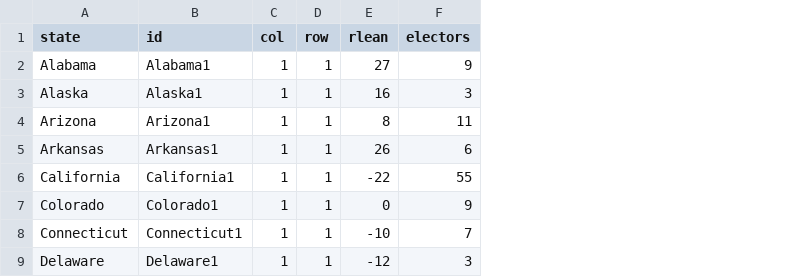
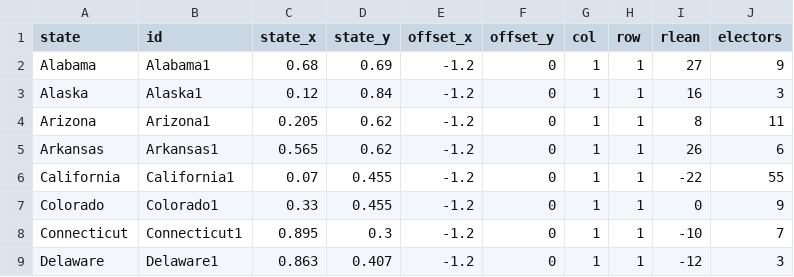
Before and after one commit to wmerrow/Will-ProgVisFA20, a CSV file: final_project/data/senate_data.csv, drawn as a sheet; only a part is shown; the diff names each change by its address in the sheet, - before the commit and + after, or states it on an @@ line.

```diff
--- a/final_project/data/senate_data.csv
+++ b/final_project/data/senate_data.csv
+column C (state_x), rows 2-9: 0.68 | 0.12 | 0.205 | 0.565 | 0.07 | 0.33 | 0.895 | 0.863
+column D (state_y), rows 2-9: 0.69 | 0.84 | 0.62 | 0.62 | 0.455 | 0.455 | 0.3 | 0.407
+column E (offset_x), rows 2-9: all -1.2
+column F (offset_y), rows 2-9: all 0
```
Also changed, not shown: final_project/data/pres_data.csv, 7 other files.
